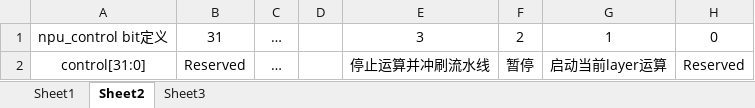
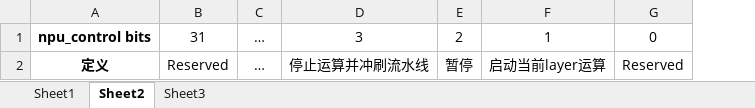
Before and after one commit to Tsuki0125/conv_npu, an Excel workbook: doc/csr_spec.xlsx, sheet Sheet2, drawn as a sheet; values as stored, in another font and other column widths than the file's, no borders; removed rows and columns are numbered as before the commit, all else as after; the diff names each change by its address in the sheet, - before the commit and + after, or states it on an @@ line.

```diff
--- a/doc/csr_spec.xlsx (sheet Sheet2)
+++ b/doc/csr_spec.xlsx (sheet Sheet2)
-column A, rows 1-2: npu_control bit定义 | control[31:0]
+column A, rows 1-2: npu_control bits | 定义
-column D, empty
```
Also changed, not shown: sheet Sheet1, sheet Sheet3, doc/pe_spec.xlsx, 7 other files.
